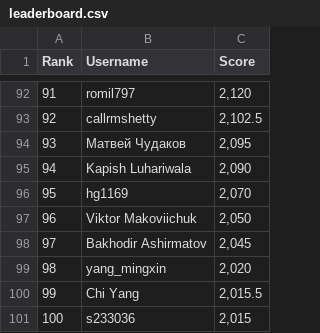
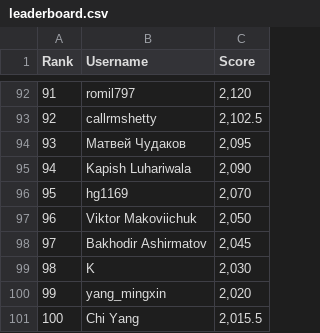
Before and after one commit to silvermete0r/deepml-top, a CSV file: leaderboard.csv, drawn as a sheet; only a part is shown, gaps mark what is left out; removed rows and columns are numbered as before the commit, all else as after; the diff covers the shown part only; the diff names each change by its address in the sheet, - before the commit and + after, or states it on an @@ line.

```diff
--- a/leaderboard.csv
+++ b/leaderboard.csv
@@ column A (Rank) renumbered between rows 7 and 101 @@
+row 99: 98 | K | 2,030
-row 101: 100 | s233036 | 2,015
```
Also changed, not shown: 8 added rows, 8 removed rows and 9 edited cells elsewhere in this file, 2 other files.
